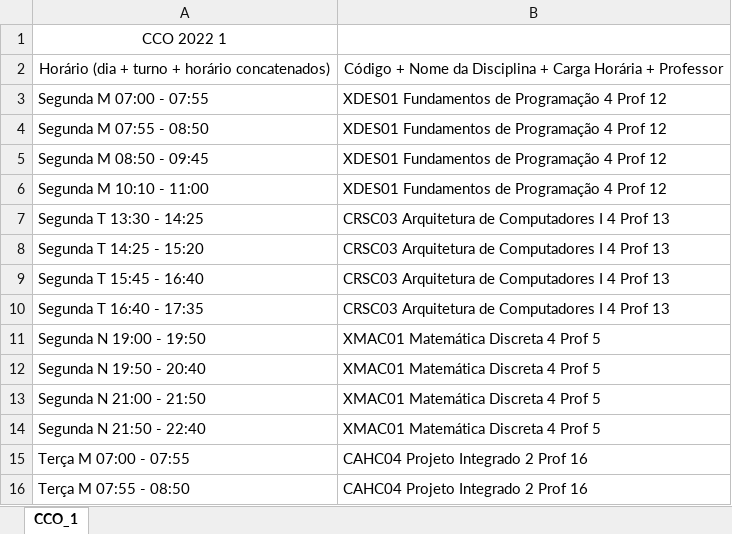
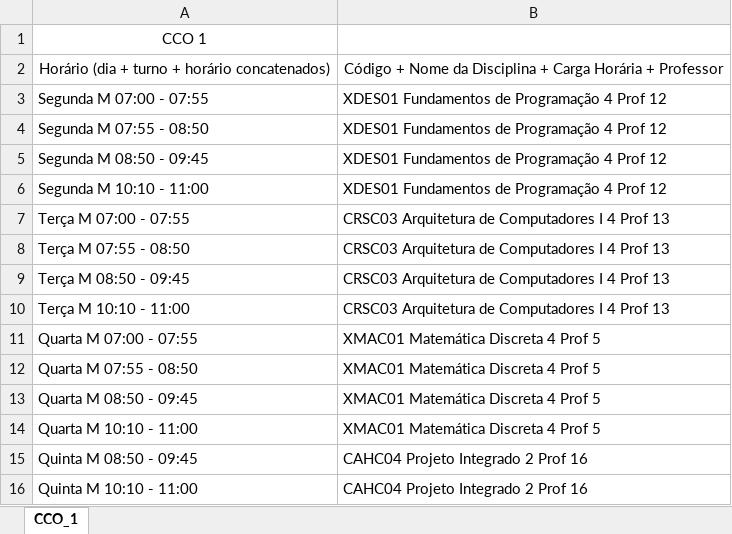
Before and after one commit to PedroNB10/trabalho-grafos-cenario-05, an Excel workbook: vedois/alunos (importar)/CCO_1.xlsx, sheet CCO_1, drawn as a sheet; values as stored, in another font and other column widths than the file's, no borders; the diff names each change by its address in the sheet, - before the commit and + after, or states it on an @@ line.

```diff
--- a/vedois/alunos (importar)/CCO_1.xlsx (sheet CCO_1)
+++ b/vedois/alunos (importar)/CCO_1.xlsx (sheet CCO_1)
-A1: CCO 2022 1
+A1: CCO 1
-A7: Segunda T 13:30 - 14:25
+A7: Terça M 07:00 - 07:55
-A8: Segunda T 14:25 - 15:20
+A8: Terça M 07:55 - 08:50
-A9: Segunda T 15:45 - 16:40
+A9: Terça M 08:50 - 09:45
-A10: Segunda T 16:40 - 17:35
+A10: Terça M 10:10 - 11:00
-A11: Segunda N 19:00 - 19:50
+A11: Quarta M 07:00 - 07:55
-A12: Segunda N 19:50 - 20:40
+A12: Quarta M 07:55 - 08:50
-A13: Segunda N 21:00 - 21:50
+A13: Quarta M 08:50 - 09:45
-A14: Segunda N 21:50 - 22:40
+A14: Quarta M 10:10 - 11:00
-A15: Terça M 07:00 - 07:55
+A15: Quinta M 08:50 - 09:45
-A16: Terça M 07:55 - 08:50
+A16: Quinta M 10:10 - 11:00
```
Also changed, not shown: vedois/alunos (importar)/CCO_7.xlsx, vedois/alunos (importar)/Outros Cursos_1.xlsx, 55 other files.
